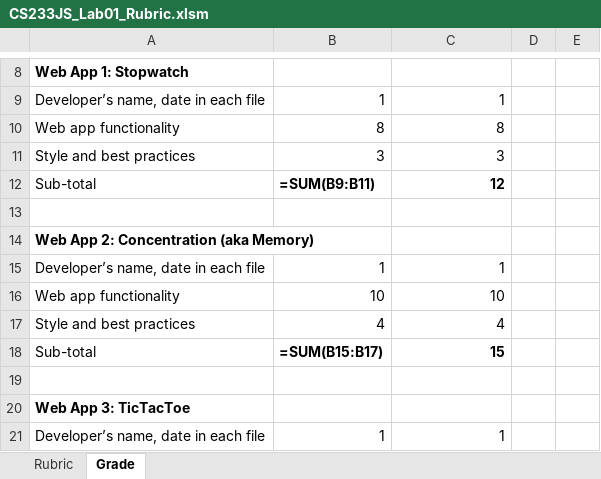
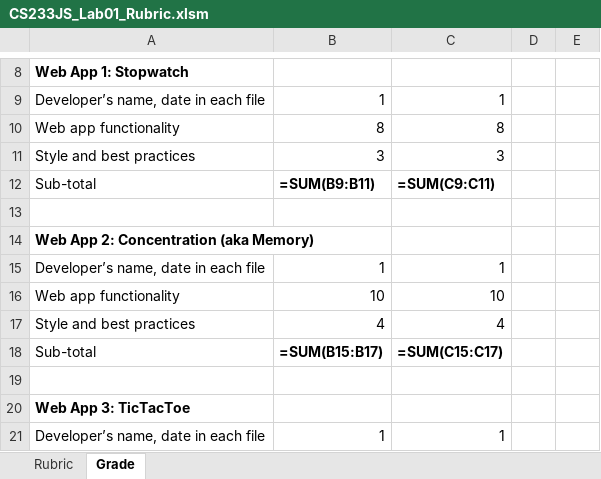
Before and after one commit to LCC-CIT/CS233JS-CourseMaterials, an Excel workbook: Labs/Lab01/CS233JS_Lab01_Rubric.xlsm, sheet Grade, drawn as a sheet; only a part is shown, gaps mark what is left out; values as stored, in another font and other column widths than the file's, no borders; formulas are shown in place of their values; charts and pictures not drawn; the diff names each change by its address in the sheet, - before the commit and + after, or states it on an @@ line.

```diff
--- a/Labs/Lab01/CS233JS_Lab01_Rubric.xlsm (sheet Grade)
+++ b/Labs/Lab01/CS233JS_Lab01_Rubric.xlsm (sheet Grade)
-C12: 12
+C12: =SUM(C9:C11)
-C18: 15
+C18: =SUM(C15:C17)
```
Also changed, not shown: charts or pictures, 3 other files.
